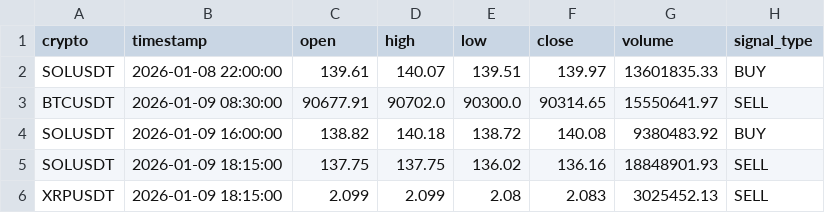
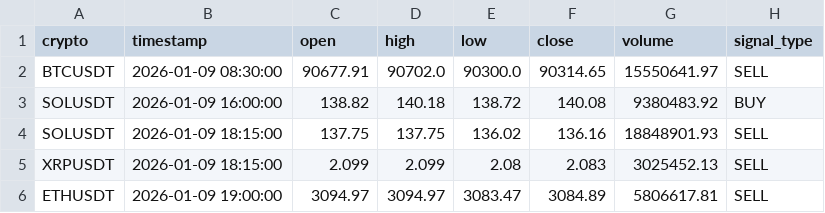
Before and after one commit to asusrog1650/automation_run_15mins, a CSV file: last_signals.csv, drawn as a sheet; removed rows and columns are numbered as before the commit, all else as after; the diff names each change by its address in the sheet, - before the commit and + after, or states it on an @@ line.

```diff
--- a/last_signals.csv
+++ b/last_signals.csv
-row 2: SOLUSDT | 2026-01-08 22:00:00 | 139.61 | 140.07 | 139.51 | 139.97 | 13601835.33 | BUY
+row 6: ETHUSDT | 2026-01-09 19:00:00 | 3094.97 | 3094.97 | 3083.47 | 3084.89 | 5806617.81 | SELL
```
